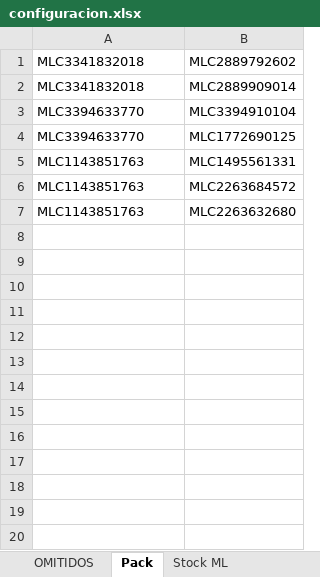
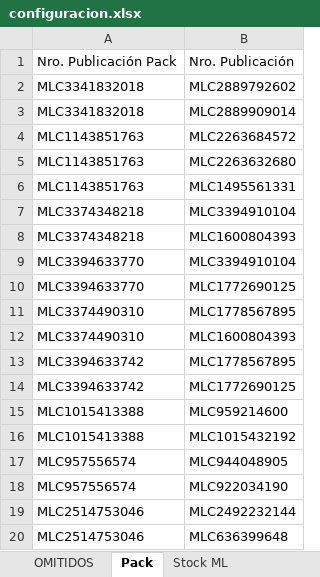
Before and after one commit to nikodp14/Panel-de-Operaciones, an Excel workbook: validar-ml/configuracion.xlsx, sheet Pack, drawn as a sheet; values as stored, in another font and other column widths than the file's, no borders; the diff names each change by its address in the sheet, - before the commit and + after, or states it on an @@ line.

Commit message:
Se modifica configuración

```diff
--- a/validar-ml/configuracion.xlsx (sheet Pack)
+++ b/validar-ml/configuracion.xlsx (sheet Pack)
+row 1: Nro. Publicación Pack | Nro. Publicación
@@ row 6 moved to row 4: MLC1143851763 @@
@@ row 7 moved to row 5: MLC1143851763 @@
@@ row 5 moved to row 6: MLC1143851763 @@
+row 7: MLC3374348218 | MLC3394910104
+row 8: MLC3374348218 | MLC1600804393
+row 11: MLC3374490310 | MLC1778567895
+row 12: MLC3374490310 | MLC1600804393
+row 13: MLC3394633742 | MLC1778567895
+row 14: MLC3394633742 | MLC1772690125
+row 15: MLC1015413388 | MLC959214600
+row 16: MLC1015413388 | MLC1015432192
+row 17: MLC957556574 | MLC944048905
+row 18: MLC957556574 | MLC922034190
+row 19: MLC2514753046 | MLC2492232144
+row 20: MLC2514753046 | MLC636399648
```
Also changed, not shown: sheet Stock ML.
